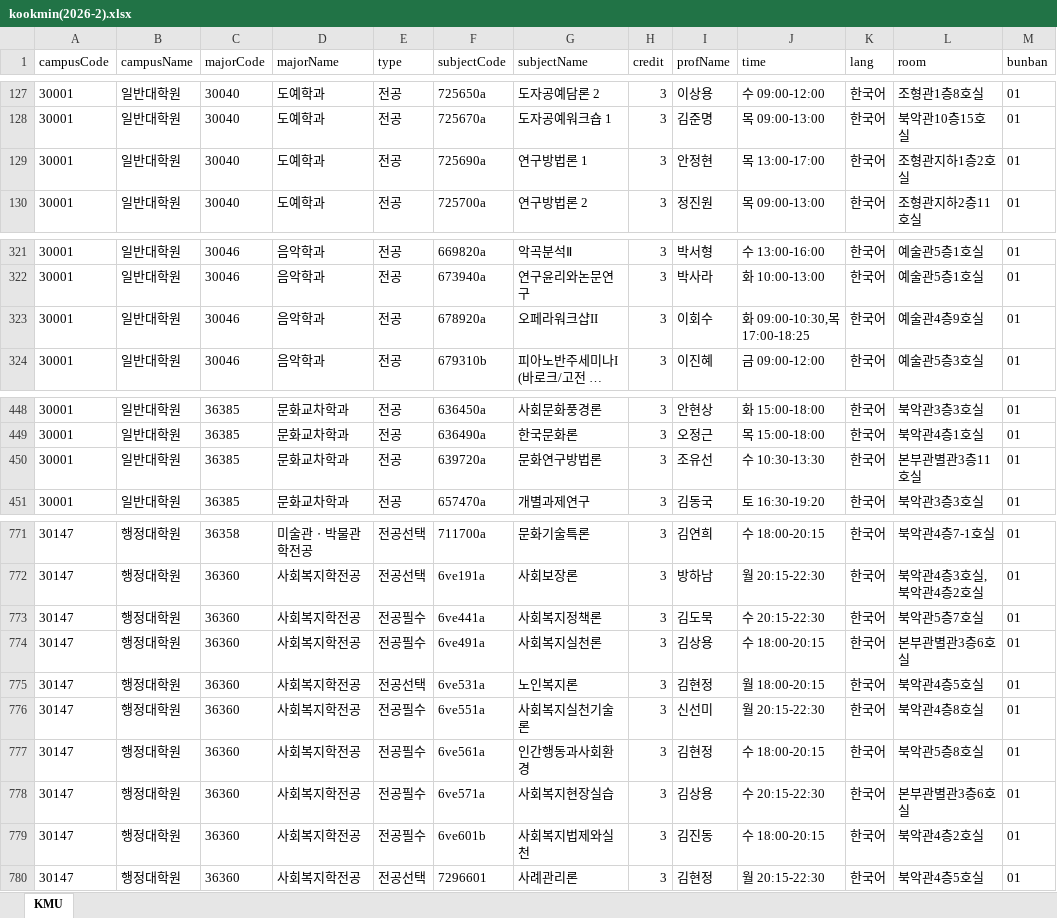
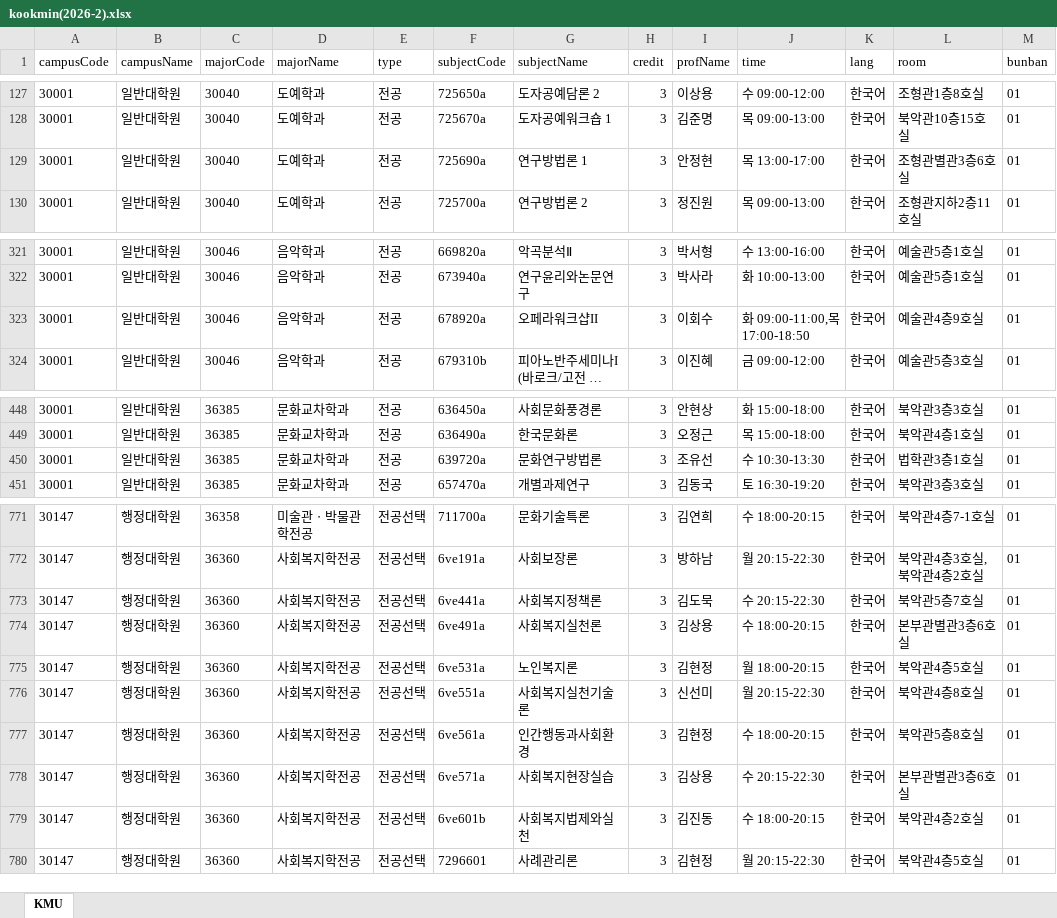
Before and after one commit to calvin0504/sugang-tracker, an Excel workbook: actions_fetch/out/kookmin(2026-2).xlsx, sheet KMU, drawn as a sheet; only a part is shown, gaps mark what is left out; long unchanged cells end in …; values as stored, in another font and other column widths than the file's, no borders; the diff names each change by its address in the sheet, - before the commit and + after, or states it on an @@ line.

```diff
--- a/actions_fetch/out/kookmin(2026-2).xlsx (sheet KMU)
+++ b/actions_fetch/out/kookmin(2026-2).xlsx (sheet KMU)
-L129 (room): 조형관지하1층2호실
+L129 (room): 조형관별관3층6호실
-J323 (time): 화 09:00-10:30,목 17:00-18:25
+J323 (time): 화 09:00-11:00,목 17:00-18:50
-L450 (room): 본부관별관3층11호실
+L450 (room): 법학관3층1호실
-E773:E774 (type): 전공필수
+E773:E774 (type): 전공선택
-E776:E779 (type): 전공필수
+E776:E779 (type): 전공선택
```
